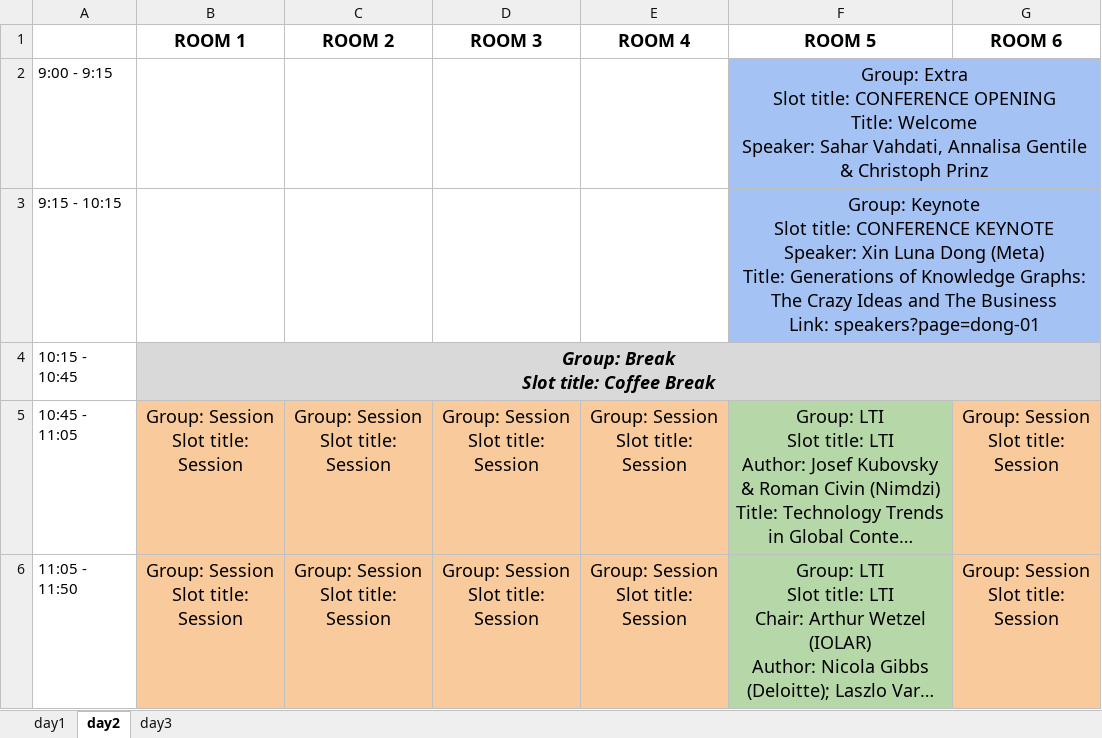
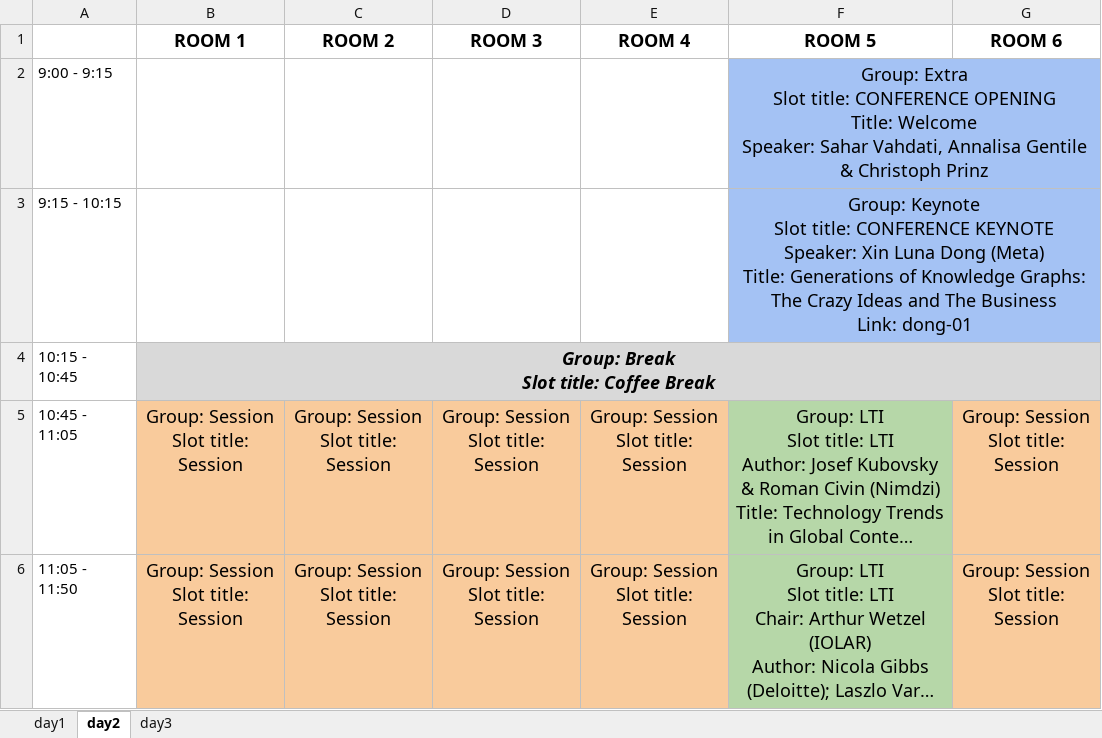
Before and after one commit to SEMANTiCS-org/semantics-org.github.io, an Excel workbook: content/temp_Rooms_Hyperion.xlsx, sheet day2, drawn as a sheet; only a part is shown; long unchanged cells end in …; values as stored, in another font and other column widths than the file's, no borders; ↵ is a line break in a cell; the diff names each change by its address in the sheet, - before the commit and + after, or states it on an @@ line.

Commit message:
new speakers

```diff
--- a/content/temp_Rooms_Hyperion.xlsx (sheet day2)
+++ b/content/temp_Rooms_Hyperion.xlsx (sheet day2)
-F3 (ROOM 5): …Business ↵ Link: speakers?page=dong-01
+F3 (ROOM 5): …Business ↵ Link: dong-01
```
Also changed, not shown: sheet day1, sheet day3, 17 other files.
